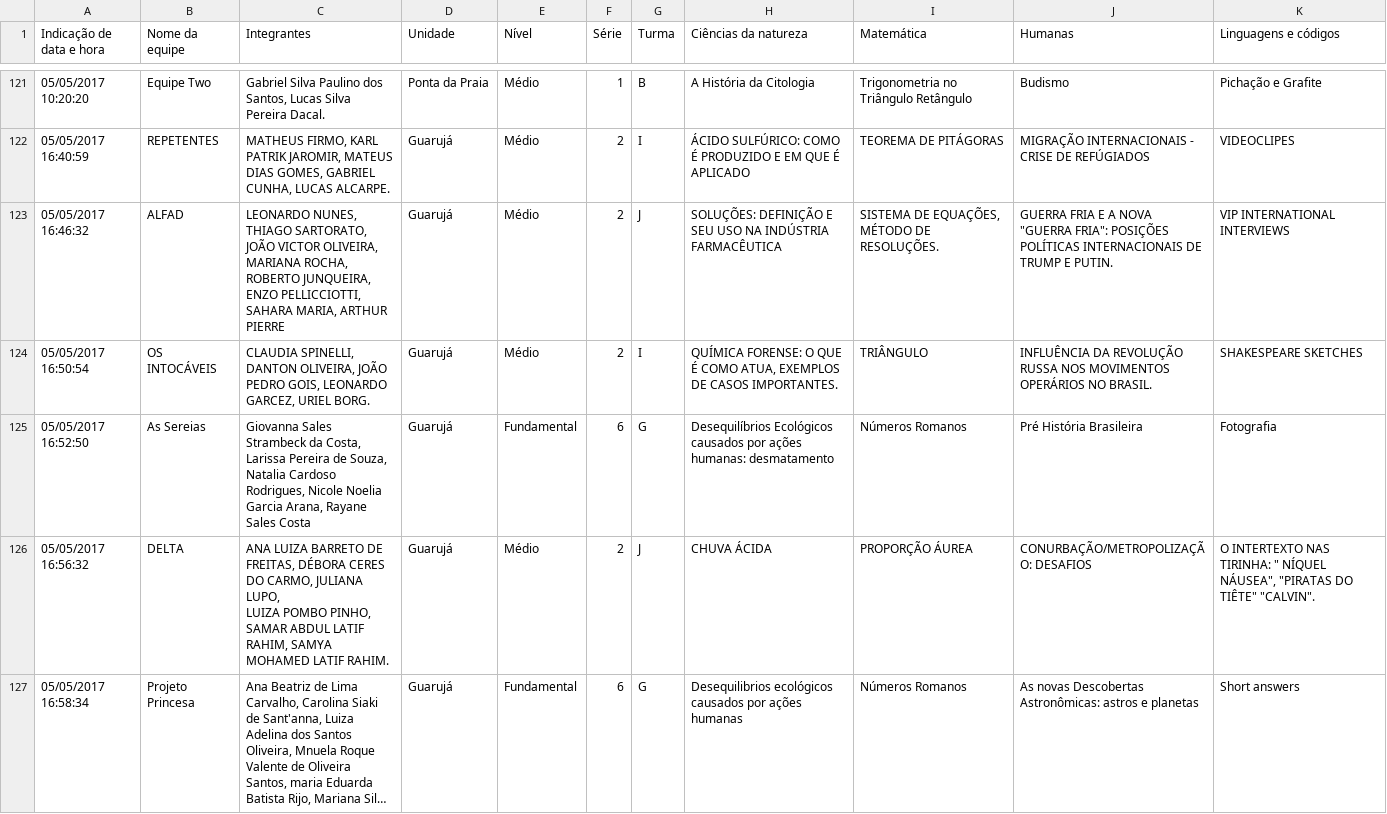
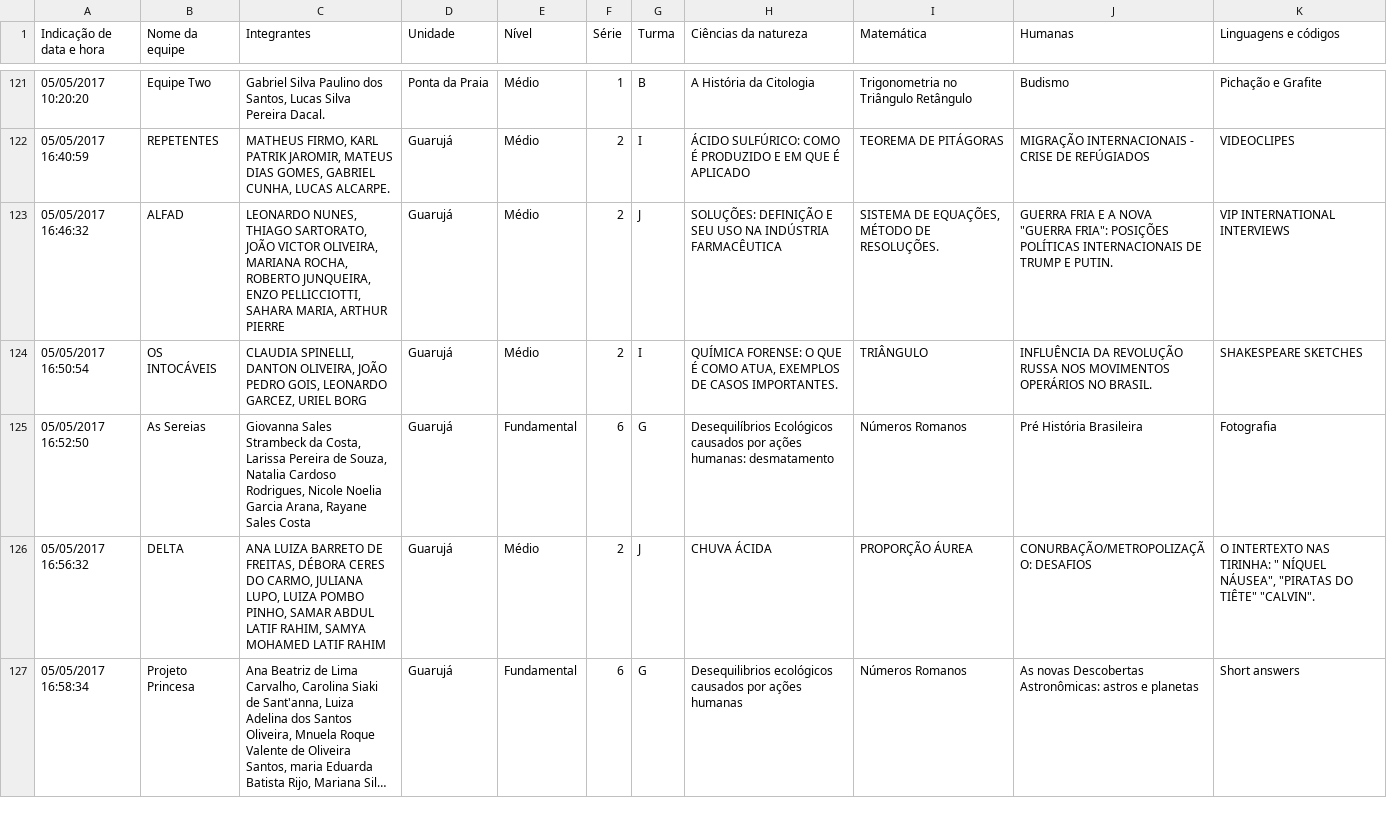
Before and after one commit to ObjetivoWeb/EnsiNet, a CSV file: _data/projetos-2017-1.csv, drawn as a sheet; only a part is shown, gaps mark what is left out; long unchanged cells end in …; the diff covers the shown part only; the diff names each change by its address in the sheet, - before the commit and + after, or states it on an @@ line.

```diff
--- a/_data/projetos-2017-1.csv
+++ b/_data/projetos-2017-1.csv
-C123 (Integrantes): …ARTHUR PIERRE
+C123 (Integrantes): …ARTHUR PIERRE
-C124 (Integrantes): …GARCEZ, URIEL BORG.
+C124 (Integrantes): …GARCEZ, URIEL BORG
-C126 (Integrantes): …MOHAMED LATIF RAHIM.
+C126 (Integrantes): …MOHAMED LATIF RAHIM
```
Also changed, not shown: 9 edited cells elsewhere in this file, 40 other files.
